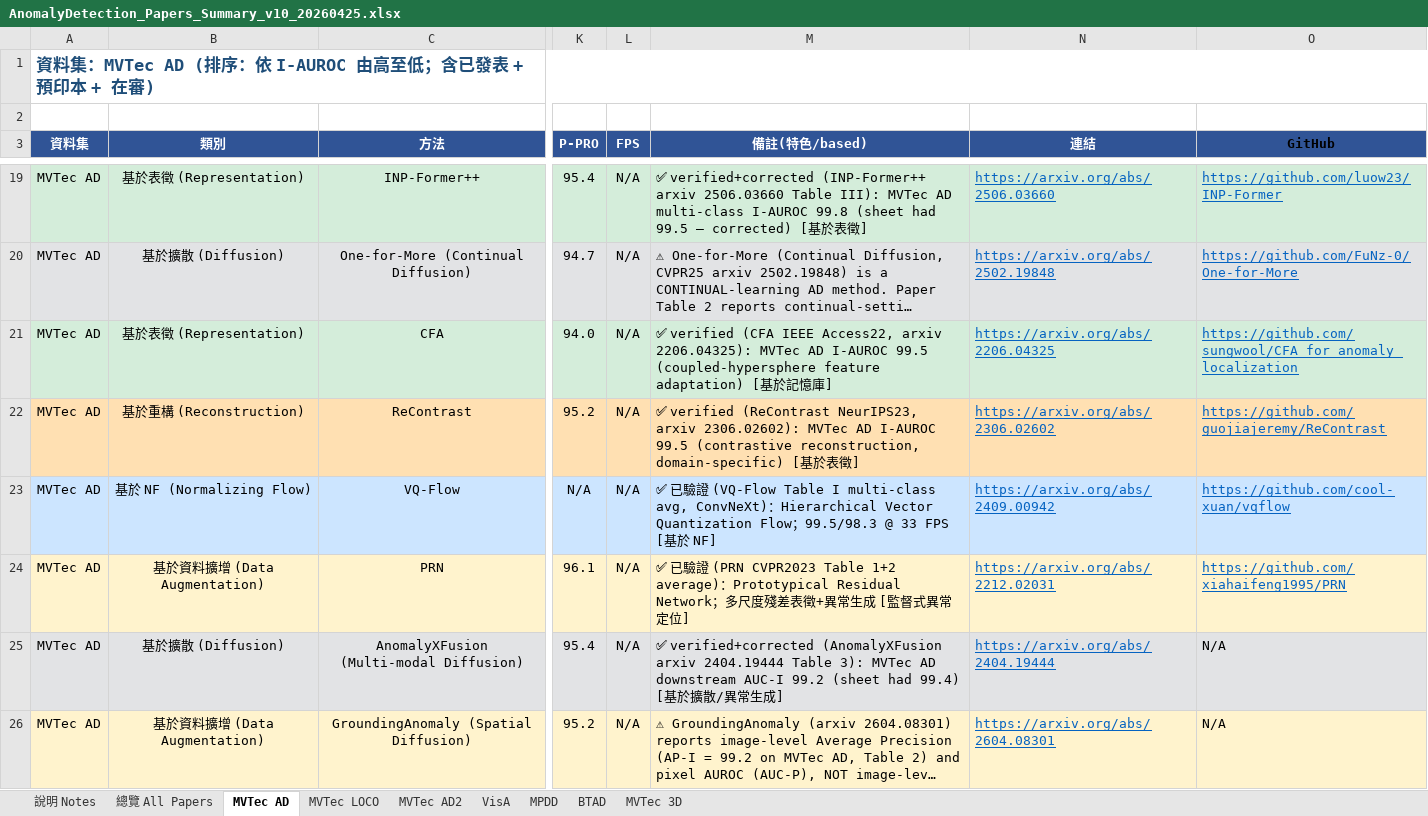
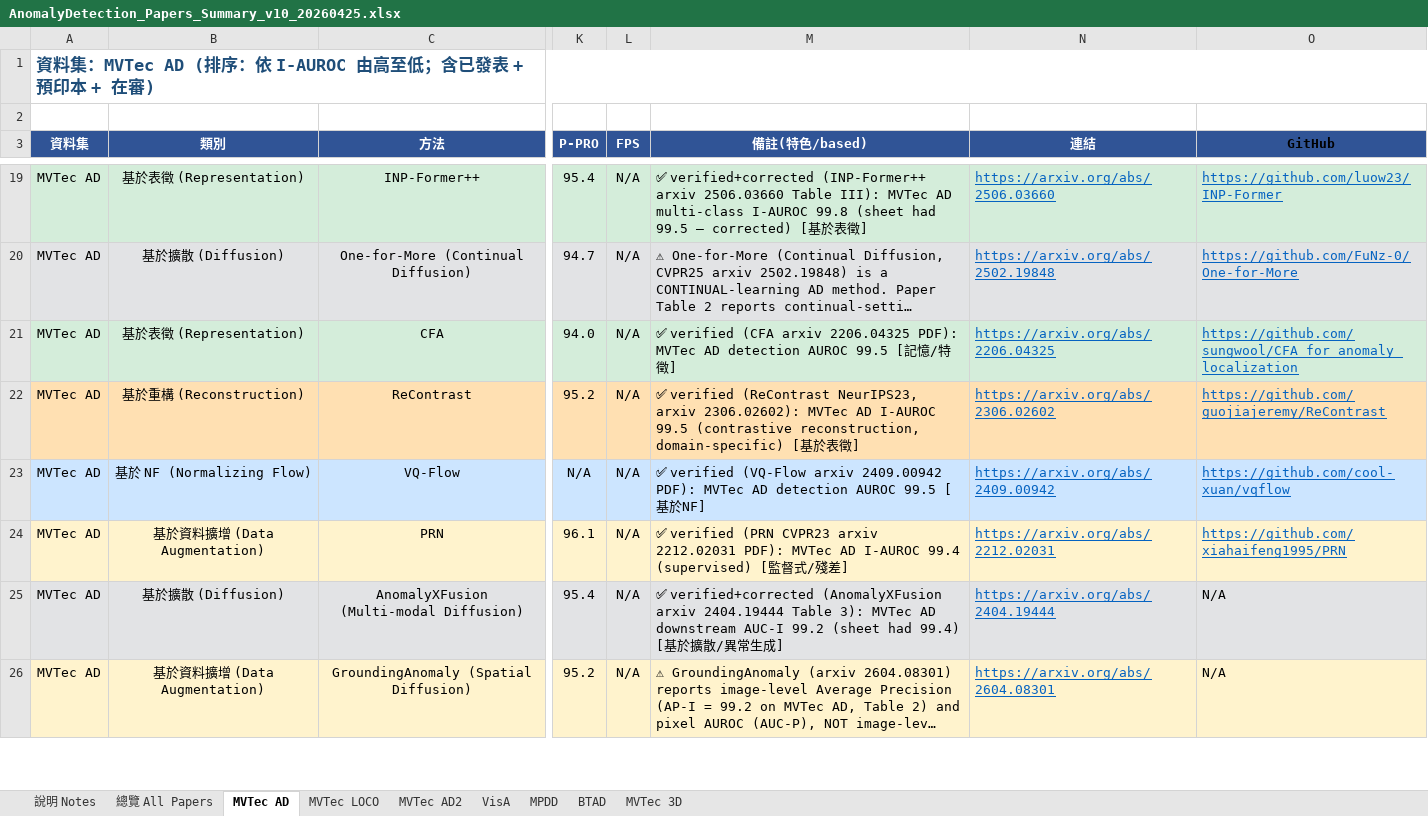
Before and after one commit to 112378074/NTUT-IVI-Lab--SOTA-Literature-Viewer, an Excel workbook: AnomalyDetection_Papers_Summary_v10_20260425.xlsx, sheet MVTec AD, drawn as a sheet; only a part is shown, gaps mark what is left out; long unchanged cells end in …; values as stored, in another font and other column widths than the file's, no borders; the diff covers the shown part only; the diff names each change by its address in the sheet, - before the commit and + after, or states it on an @@ line.

```diff
--- a/AnomalyDetection_Papers_Summary_v10_20260425.xlsx (sheet MVTec AD)
+++ b/AnomalyDetection_Papers_Summary_v10_20260425.xlsx (sheet MVTec AD)
-M21 (備註(特色/based)): …verified (CFA IEEE Access22, arxiv 2206.04325): MVTec AD I-AUROC 99.5 (coupled-hypersphere feature adaptation) [基於記憶庫]
+M21 (備註(特色/based)): …verified (CFA arxiv 2206.04325 PDF): MVTec AD detection AUROC 99.5 [記憶/特徵]
-M23 (備註(特色/based)): ✅ 已驗證 (VQ-Flow Table I multi-class avg, ConvNeXt)：Hierarchical Vector Quantization Flow；99.5/98.3 @ 33 FPS [基於 NF]
+M23 (備註(特色/based)): ✅ verified (VQ-Flow arxiv 2409.00942 PDF): MVTec AD detection AUROC 99.5 [基於NF]
-M24 (備註(特色/based)): ✅ 已驗證 (PRN CVPR2023 Table 1+2 average)：Prototypical Residual Network；多尺度殘差表徵+異常生成 [監督式異常定位]
+M24 (備註(特色/based)): ✅ verified (PRN CVPR23 arxiv 2212.02031 PDF): MVTec AD I-AUROC 99.4 (supervised) [監督式/殘差]
```
Also changed, not shown: 18 edited cells elsewhere in this sheet, sheet VisA, sheet MVTec 3D, sheet MVTec LOCO, sheet BTAD, sheet MPDD, 3 other files.
